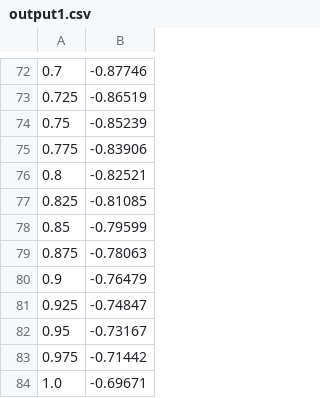
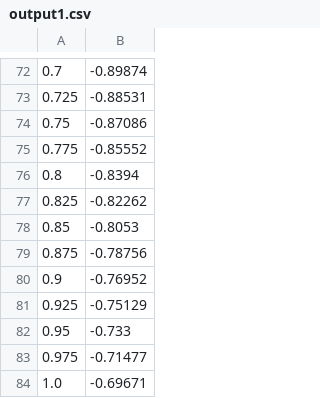
Before and after one commit to raphleu/num-analysis, a CSV file: project2/output1.csv, drawn as a sheet; only a part is shown, gaps mark what is left out; the diff covers the shown part only.

```diff
--- a/project2/output1.csv
+++ b/project2/output1.csv
@@ -72,13 +72,13 @@
-0.7,-0.87746
-0.725,-0.86519
-0.75,-0.85239
-0.775,-0.83906
-0.8,-0.82521
-0.825,-0.81085
-0.85,-0.79599
-0.875,-0.78063
-0.9,-0.76479
-0.925,-0.74847
-0.95,-0.73167
-0.975,-0.71442
+0.7,-0.89874
+0.725,-0.88531
+0.75,-0.87086
+0.775,-0.85552
+0.8,-0.8394
+0.825,-0.82262
+0.85,-0.8053
+0.875,-0.78756
+0.9,-0.76952
+0.925,-0.75129
+0.95,-0.733
+0.975,-0.71477
 1.0,-0.69671
```
Also changed, not shown: 26 edited cells elsewhere in this file, 7 other files.
